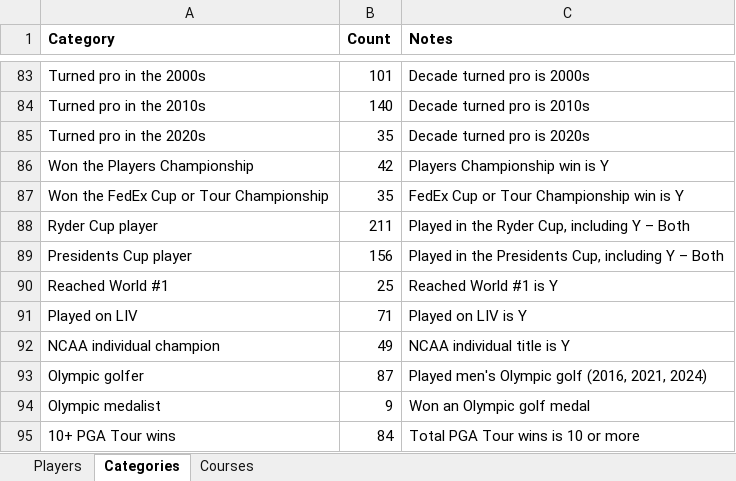
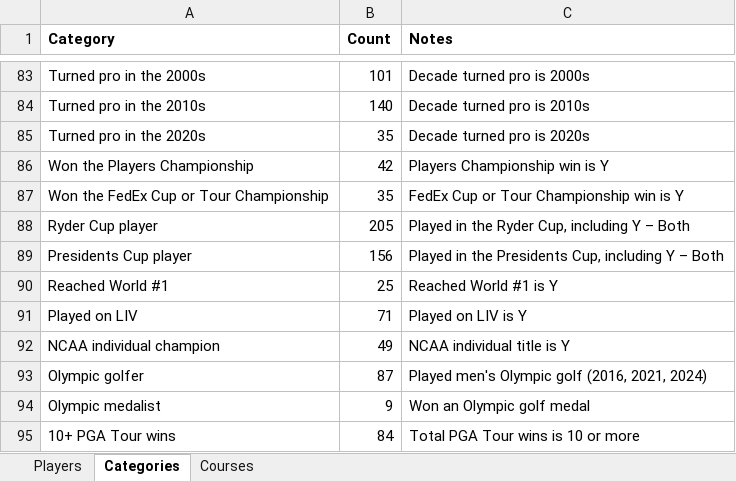
Before and after one commit to jakenair/teebox, an Excel workbook: data/sunday-nine-player-database.xlsx, sheet Categories, drawn as a sheet; only a part is shown, gaps mark what is left out; values as stored, in another font and other column widths than the file's, no borders; charts and pictures not drawn; the diff names each change by its address in the sheet, - before the commit and + after, or states it on an @@ line.

```diff
--- a/data/sunday-nine-player-database.xlsx (sheet Categories)
+++ b/data/sunday-nine-player-database.xlsx (sheet Categories)
-B88 (Count): 211
+B88 (Count): 205
```
Also changed, not shown: sheet Players, 4 other files.
